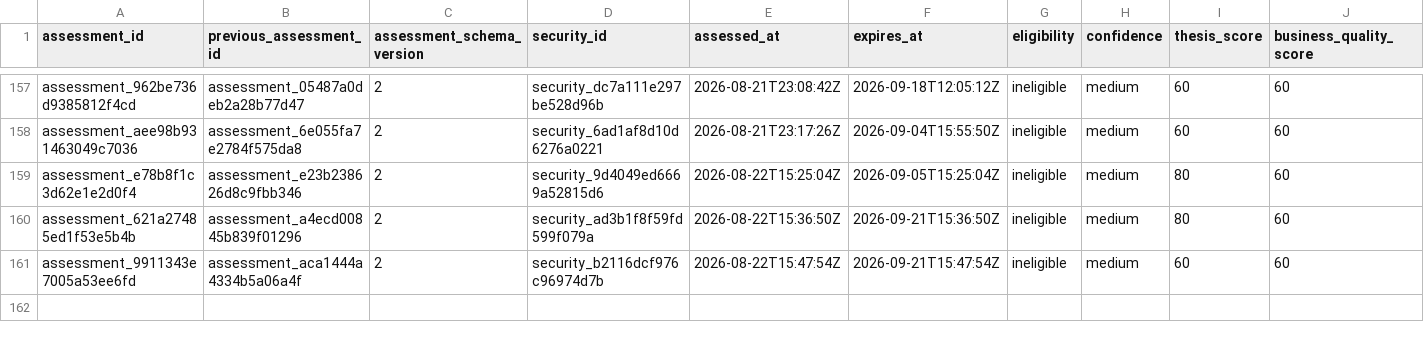
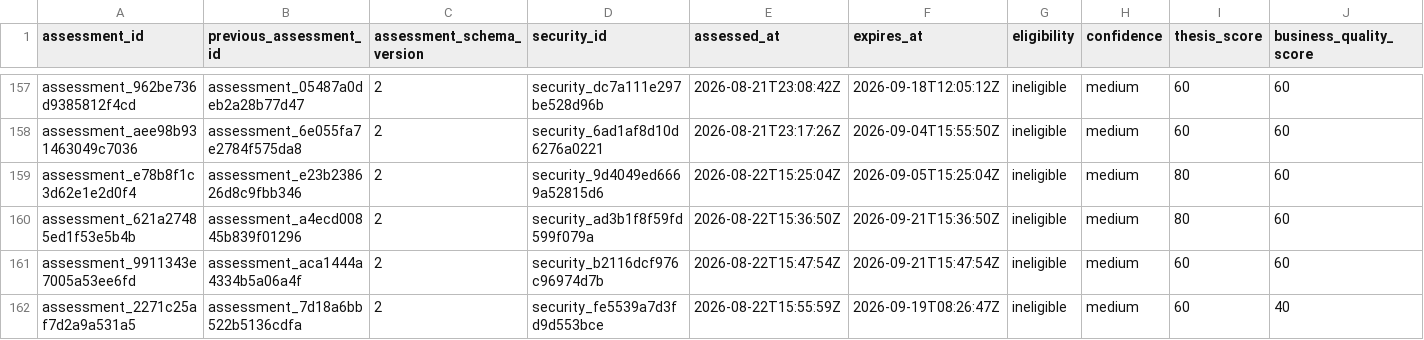
Before and after one commit to Kabutojira/PaperTrader, a CSV file: data/tables/security_assessment_history.csv, drawn as a sheet; only a part is shown, gaps mark what is left out; rows hold the shown columns only; the diff names each change by its address in the sheet, - before the commit and + after, or states it on an @@ line.

```diff
--- a/data/tables/security_assessment_history.csv
+++ b/data/tables/security_assessment_history.csv
+row 162: assessment_2271c25af7d2a9a531a5 | assessment_7d18a6bb522b5136cdfa | 2 | security_fe5539a7d3fd9d553bce | 2026-08-22T15:55:59Z | 2026-09-19T08:26:47Z | ineligible | medium | 60 | 40
```
Also changed, not shown: data/operations/operations_TODO.csv, data/operations/operations_history.csv, 19 other files.
